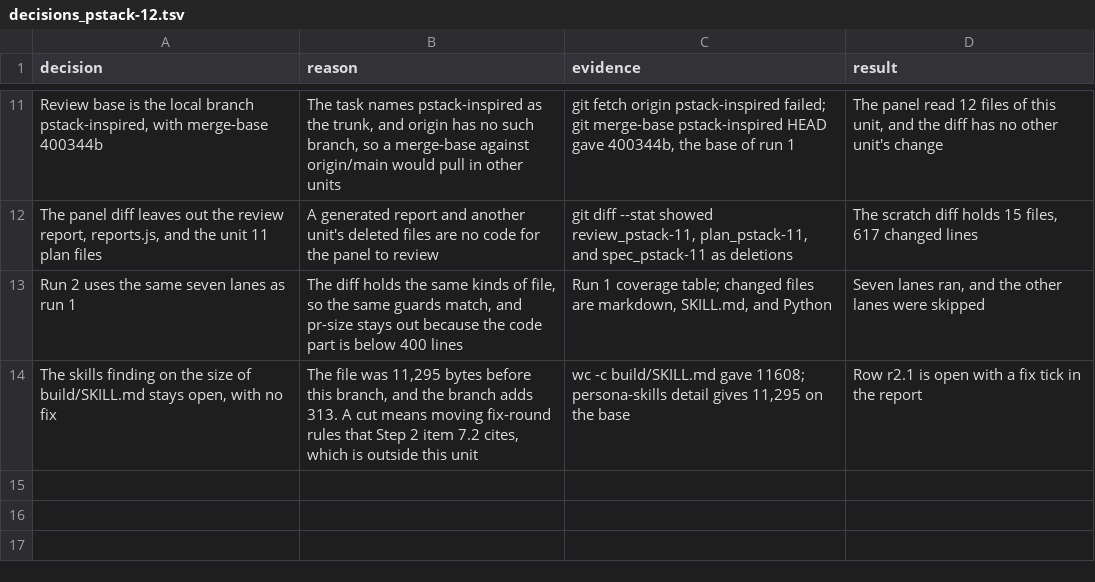
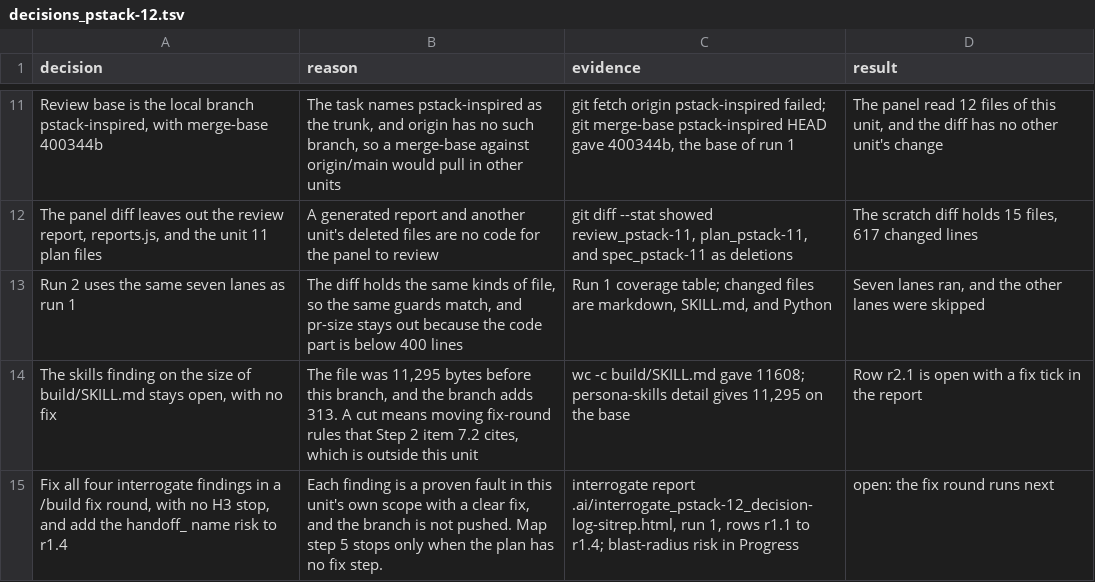
Before and after one commit to xxKeefer/skills, a TSV file: .ai/decisions_pstack-12.tsv, drawn as a sheet; only a part is shown, gaps mark what is left out.

Commit message:
docs(ai): add the unit 12 interrogate report

```diff
--- a/.ai/decisions_pstack-12.tsv
+++ b/.ai/decisions_pstack-12.tsv
@@ -14 +14,2 @@ Run 2 uses the same seven lanes as run 1	The diff holds the same kinds of file,
 The skills finding on the size of build/SKILL.md stays open, with no fix	The file was 11,295 bytes before this branch, and the branch adds 313. A cut means moving fix-round rules that Step 2 item 7.2 cites, which is outside this unit	wc -c build/SKILL.md gave 11608; persona-skills detail gives 11,295 on the base	Row r2.1 is open with a fix tick in the report
+Fix all four interrogate findings in a /build fix round, with no H3 stop, and add the handoff_ name risk to r1.4	Each finding is a proven fault in this unit's own scope with a clear fix, and the branch is not pushed. Map step 5 stops only when the plan has no fix step.	interrogate report .ai/interrogate_pstack-12_decision-log-sitrep.html, run 1, rows r1.1 to r1.4; blast-radius risk in Progress	open: the fix round runs next
```
Also changed, not shown: 2 other files.
